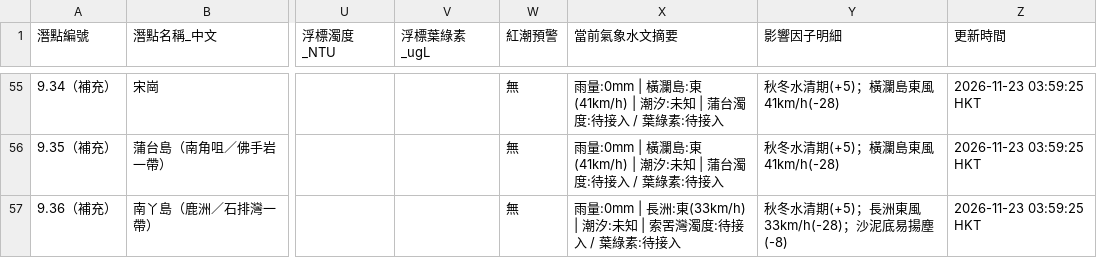
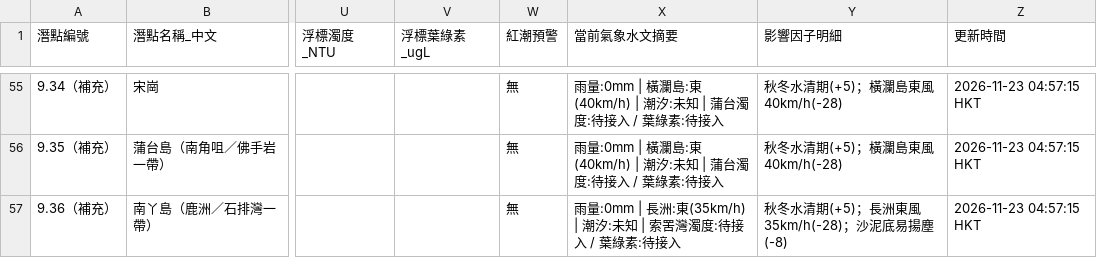
Before and after one commit to chanswc-sys/hk-56-divesites-live, a CSV file: live_visibility.csv, drawn as a sheet; only a part is shown, gaps mark what is left out; the diff covers the shown part only; the diff names each change by its address in the sheet, - before the commit and + after, or states it on an @@ line.

```diff
--- a/live_visibility.csv
+++ b/live_visibility.csv
-X55:X56 (當前氣象水文摘要): …瀾島:東(41km/h) | 潮汐:…
+X55:X56 (當前氣象水文摘要): …瀾島:東(40km/h) | 潮汐:…
-Y55:Y56 (影響因子明細): 秋冬水清期(+5)；橫瀾島東風41km/h(-28)
+Y55:Y56 (影響因子明細): 秋冬水清期(+5)；橫瀾島東風40km/h(-28)
-Z55:Z57 (更新時間): 2026-11-23 03:59:25 HKT
+Z55:Z57 (更新時間): 2026-11-23 04:57:15 HKT
-X57 (當前氣象水文摘要): …長洲:東(33km/h) | 潮汐:…
+X57 (當前氣象水文摘要): …長洲:東(35km/h) | 潮汐:…
-Y57 (影響因子明細): 秋冬水清期(+5)；長洲東風33km/h(-28)；沙泥底易揚塵(-8)
+Y57 (影響因子明細): 秋冬水清期(+5)；長洲東風35km/h(-28)；沙泥底易揚塵(-8)
```
Also changed, not shown: 132 edited cells elsewhere in this file, 1 other file.
